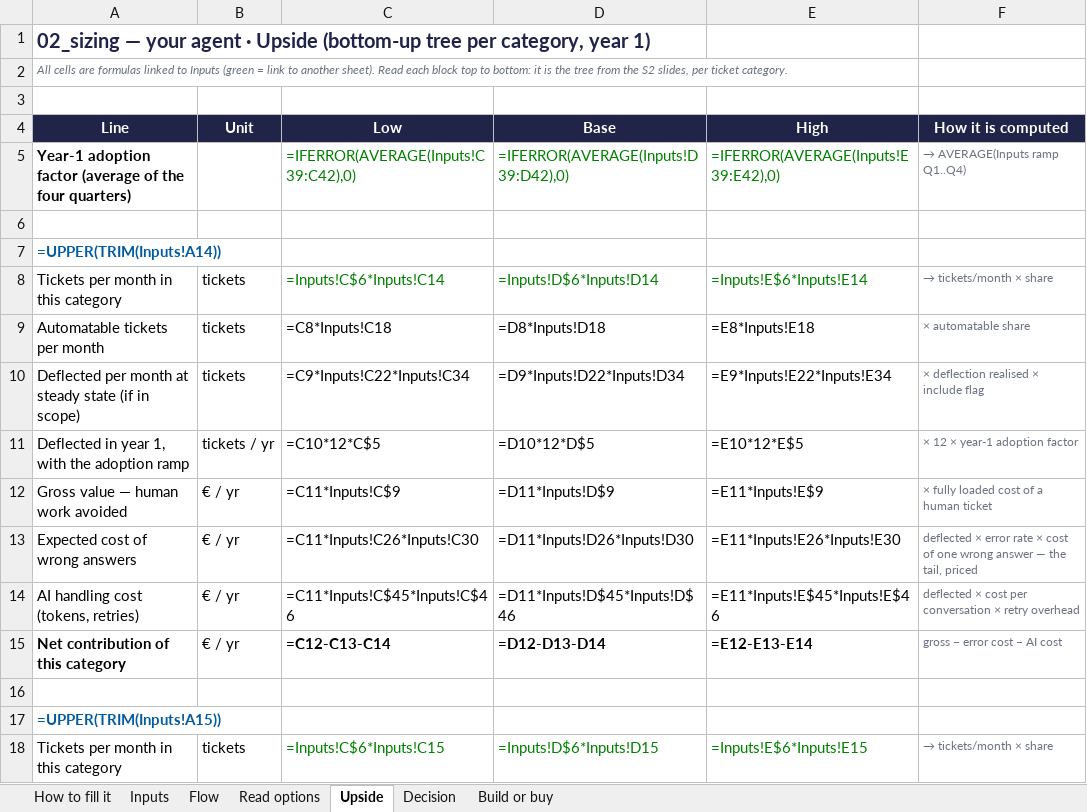
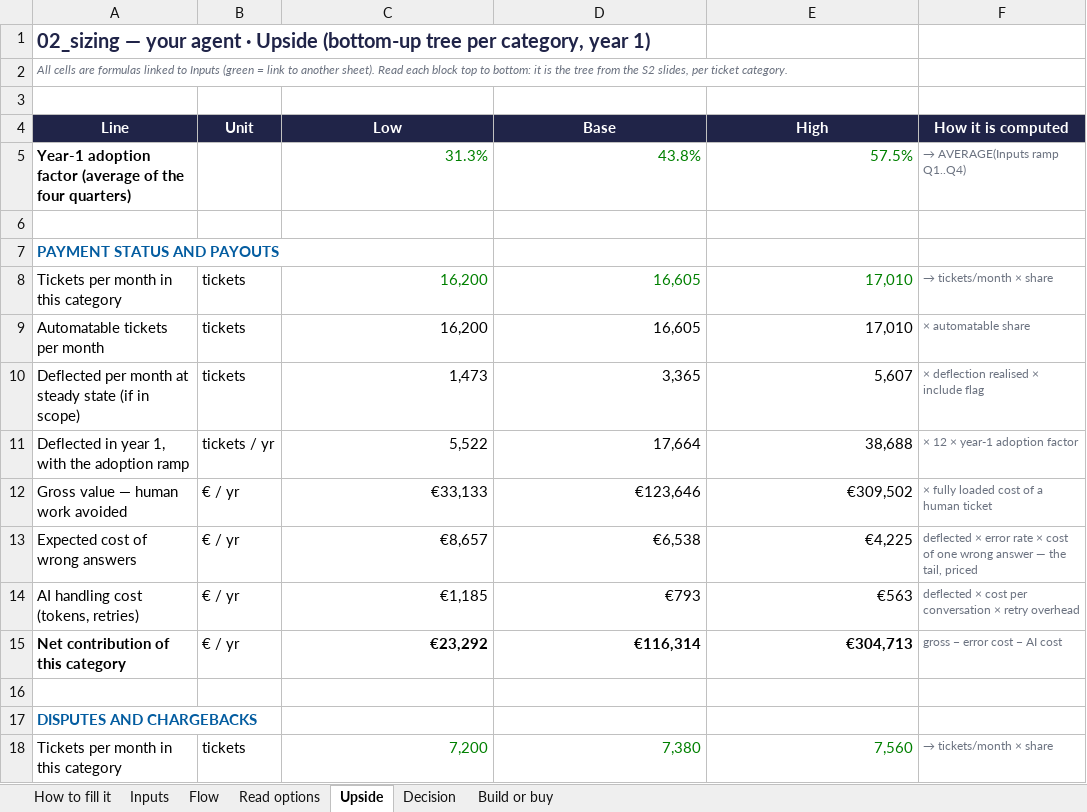
Before and after one commit to Xenodion/data-ai-product-to-delivery-navy, an Excel workbook: 02_sizing.xlsx, sheet Upside, drawn as a sheet; only a part is shown; values as stored, in another font and other column widths than the file's, no borders; formulas without a stored value are shown as written; the diff covers the shown part only; the diff names each change by its address in the sheet, - before the commit and + after, or states it on an @@ line.

```diff
--- a/02_sizing.xlsx (sheet Upside)
+++ b/02_sizing.xlsx (sheet Upside)
-C5 (Low): =IFERROR(AVERAGE(Inputs!C39:C42),0)
+C5 (Low): 31.3%
-D5 (Base): =IFERROR(AVERAGE(Inputs!D39:D42),0)
+D5 (Base): 43.8%
-E5 (High): =IFERROR(AVERAGE(Inputs!E39:E42),0)
+E5 (High): 57.5%
-A7 (Line): =UPPER(TRIM(Inputs!A14))
+A7 (Line): PAYMENT STATUS AND PAYOUTS
-C8 (Low): =Inputs!C$6*Inputs!C14
+C8 (Low): 16,200
-D8 (Base): =Inputs!D$6*Inputs!D14
+D8 (Base): 16,605
-E8 (High): =Inputs!E$6*Inputs!E14
+E8 (High): 17,010
-C9 (Low): =C8*Inputs!C18
+C9 (Low): 16,200
-D9 (Base): =D8*Inputs!D18
+D9 (Base): 16,605
-E9 (High): =E8*Inputs!E18
+E9 (High): 17,010
-C10 (Low): =C9*Inputs!C22*Inputs!C34
+C10 (Low): 1,473
-D10 (Base): =D9*Inputs!D22*Inputs!D34
+D10 (Base): 3,365
-E10 (High): =E9*Inputs!E22*Inputs!E34
+E10 (High): 5,607
-C11 (Low): =C10*12*C$5
+C11 (Low): 5,522
-D11 (Base): =D10*12*D$5
+D11 (Base): 17,664
-E11 (High): =E10*12*E$5
+E11 (High): 38,688
-C12 (Low): =C11*Inputs!C$9
+C12 (Low): €33,133
-D12 (Base): =D11*Inputs!D$9
+D12 (Base): €123,646
-E12 (High): =E11*Inputs!E$9
+E12 (High): €309,502
-C13 (Low): =C11*Inputs!C26*Inputs!C30
+C13 (Low): €8,657
-D13 (Base): =D11*Inputs!D26*Inputs!D30
+D13 (Base): €6,538
-E13 (High): =E11*Inputs!E26*Inputs!E30
+E13 (High): €4,225
-C14 (Low): =C11*Inputs!C$45*Inputs!C$46
+C14 (Low): €1,185
-D14 (Base): =D11*Inputs!D$45*Inputs!D$46
+D14 (Base): €793
-E14 (High): =E11*Inputs!E$45*Inputs!E$46
+E14 (High): €563
-C15 (Low): =C12-C13-C14
+C15 (Low): €23,292
-D15 (Base): =D12-D13-D14
+D15 (Base): €116,314
-E15 (High): =E12-E13-E14
+E15 (High): €304,713
-A17 (Line): =UPPER(TRIM(Inputs!A15))
+A17 (Line): DISPUTES AND CHARGEBACKS
-C18 (Low): =Inputs!C$6*Inputs!C15
+C18 (Low): 7,200
-D18 (Base): =Inputs!D$6*Inputs!D15
+D18 (Base): 7,380
-E18 (High): =Inputs!E$6*Inputs!E15
+E18 (High): 7,560
```
Also changed, not shown: 64 edited cells elsewhere in this sheet, sheet Inputs, sheet Decision, sheet Flow, sheet Read options, sheet Build or buy, 4 other files.
